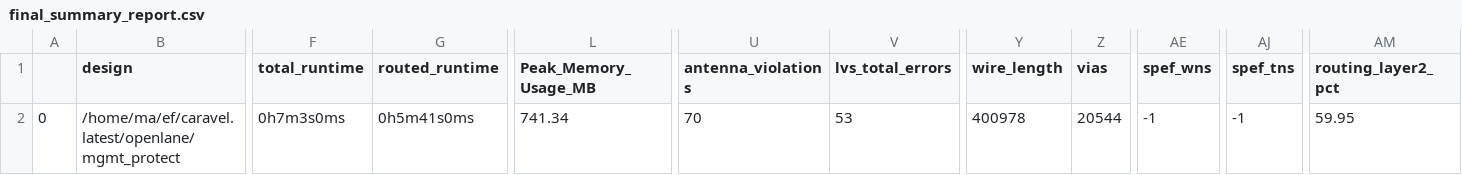
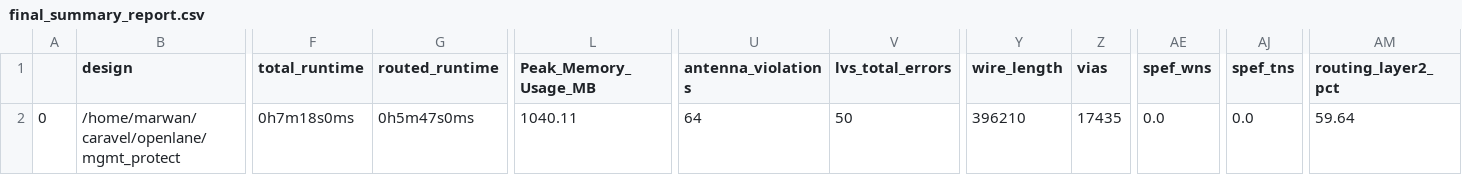
Before and after one commit to efabless/caravel, a CSV file: signoff/mgmt_protect/final_summary_report.csv, drawn as a sheet; only a part is shown, gaps mark what is left out; the diff covers the shown part only; the diff names each change by its address in the sheet, - before the commit and + after, or states it on an @@ line.

Commit message:
Mgmt protect update (#58)
* - add openlane patch file to for input buffering workaround
- update configuration of mgmt protect

* mgmt_protect updated

* mgmt_protect updated

* remove some via3 to fix power shorts

Co-authored-by: Marwan Abbas <marwan@ciic.c.catx-ext-efabless.internal>

```diff
--- a/signoff/mgmt_protect/final_summary_report.csv
+++ b/signoff/mgmt_protect/final_summary_report.csv
-B2 (design): /home/ma/ef/caravel.latest/openlane/mgmt_protect
+B2 (design): /home/marwan/caravel/openlane/mgmt_protect
-F2 (total_runtime): 0h7m3s0ms
+F2 (total_runtime): 0h7m18s0ms
-G2 (routed_runtime): 0h5m41s0ms
+G2 (routed_runtime): 0h5m47s0ms
-L2 (Peak_Memory_Usage_MB): 741.34
+L2 (Peak_Memory_Usage_MB): 1040.11
-U2 (antenna_violations): 70
+U2 (antenna_violations): 64
-V2 (lvs_total_errors): 53
+V2 (lvs_total_errors): 50
-Y2 (wire_length): 400978
+Y2 (wire_length): 396210
-Z2 (vias): 20544
+Z2 (vias): 17435
-AE2 (spef_wns): -1
+AE2 (spef_wns): 0.0
-AJ2 (spef_tns): -1
+AJ2 (spef_tns): 0.0
-AM2 (routing_layer2_pct): 59.95
+AM2 (routing_layer2_pct): 59.64
```
Also changed, not shown: 8 edited cells elsewhere in this file, 14 other files.
